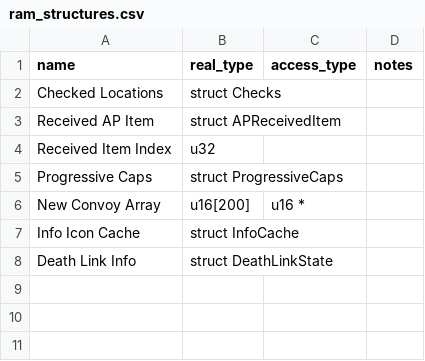
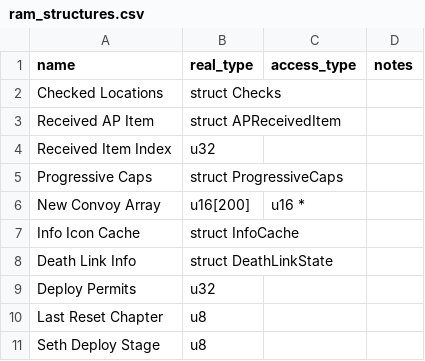
Before and after one commit to CT075/fe8-archipelago, a CSV file: data/ram_structures.csv, drawn as a sheet; the diff names each change by its address in the sheet, - before the commit and + after, or states it on an @@ line.

```diff
--- a/data/ram_structures.csv
+++ b/data/ram_structures.csv
+row 9: Deploy Permits | u32
+row 10: Last Reset Chapter | u8
+row 11: Seth Deploy Stage | u8
```
Also changed, not shown: data/save_chunks.csv, 23 other files.
